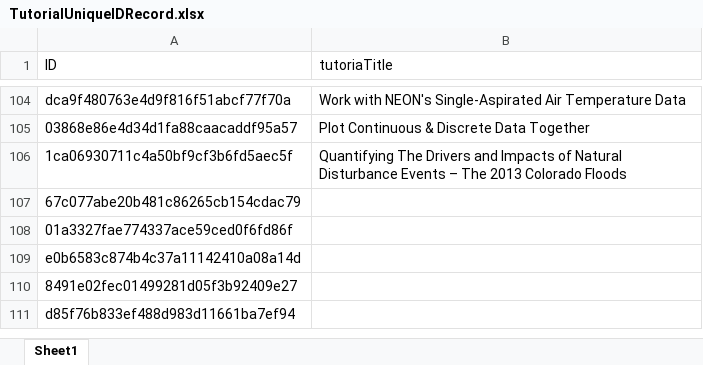
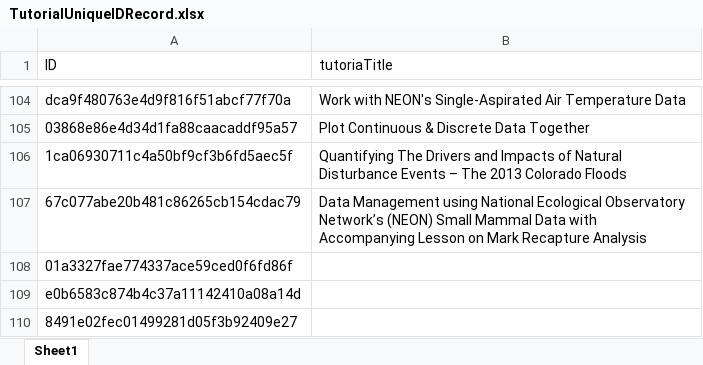
Before and after one commit to NEONScience/NEON-Data-Skills, an Excel workbook: processing_code/TutorialUniqueIDRecord.xlsx, sheet Sheet1, drawn as a sheet; only a part is shown, gaps mark what is left out; the shorter side is filled out with more unchanged rows; values as stored, in another font and other column widths than the file's, no borders; the diff names each change by its address in the sheet, - before the commit and + after, or states it on an @@ line.

Commit message:
new tutorial

```diff
--- a/processing_code/TutorialUniqueIDRecord.xlsx (sheet Sheet1)
+++ b/processing_code/TutorialUniqueIDRecord.xlsx (sheet Sheet1)
-B107 (tutoriaTitle): (empty)
+B107 (tutoriaTitle): Data Management using National Ecological Observatory Network’s (NEON) Small Mammal Data with Accompanying Lesson on Mark Recapture Analysis
```
